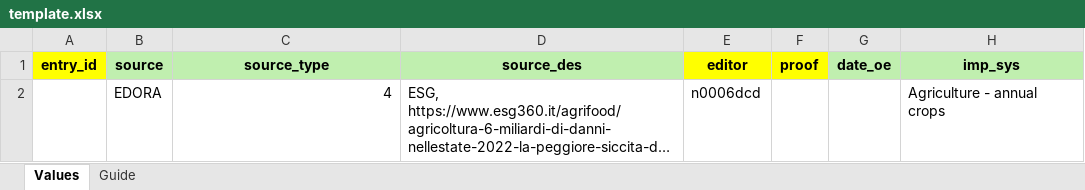
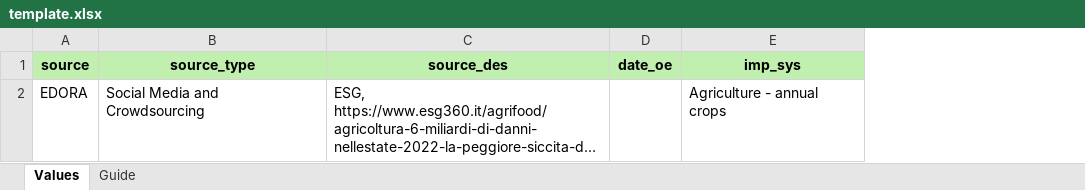
Before and after one commit to laurorossi/edid_manuals, an Excel workbook: EDID_USER_MANUAL/template.xlsx, sheet Values, drawn as a sheet; only a part is shown; long unchanged cells end in …; values as stored, in another font and other column widths than the file's, no borders; removed rows and columns are numbered as before the commit, all else as after; the diff names each change by its address in the sheet, - before the commit and + after, or states it on an @@ line.

```diff
--- a/EDID_USER_MANUAL/template.xlsx (sheet Values)
+++ b/EDID_USER_MANUAL/template.xlsx (sheet Values)
-column A, row 1: entry_id
-column E, rows 1-2: editor | n0006dcd
-column F, row 1: proof
-B2: 4
+B2: Social Media and Crowdsourcing
```
Also changed, not shown: sheet Guide, 1 other file.
